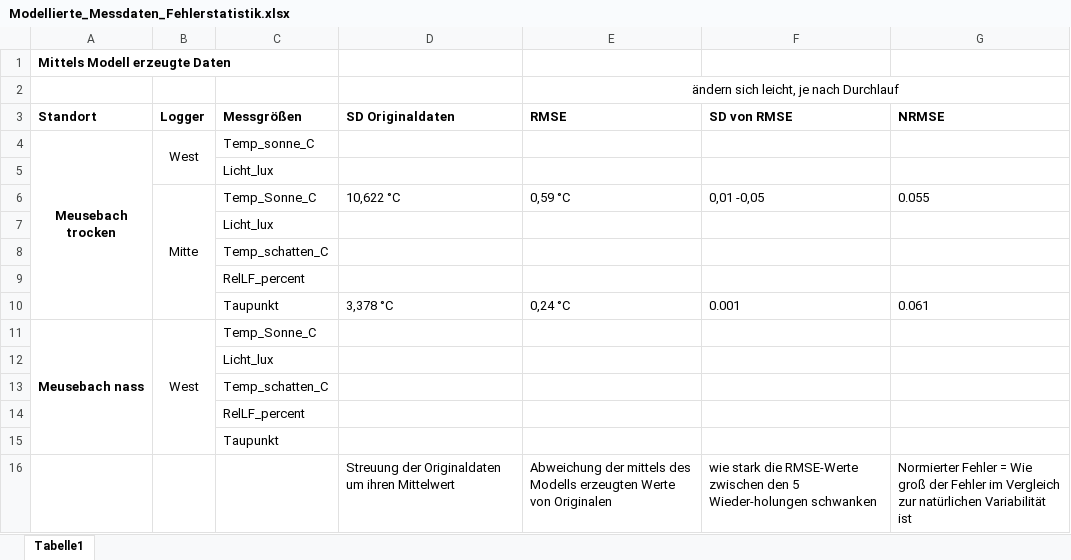
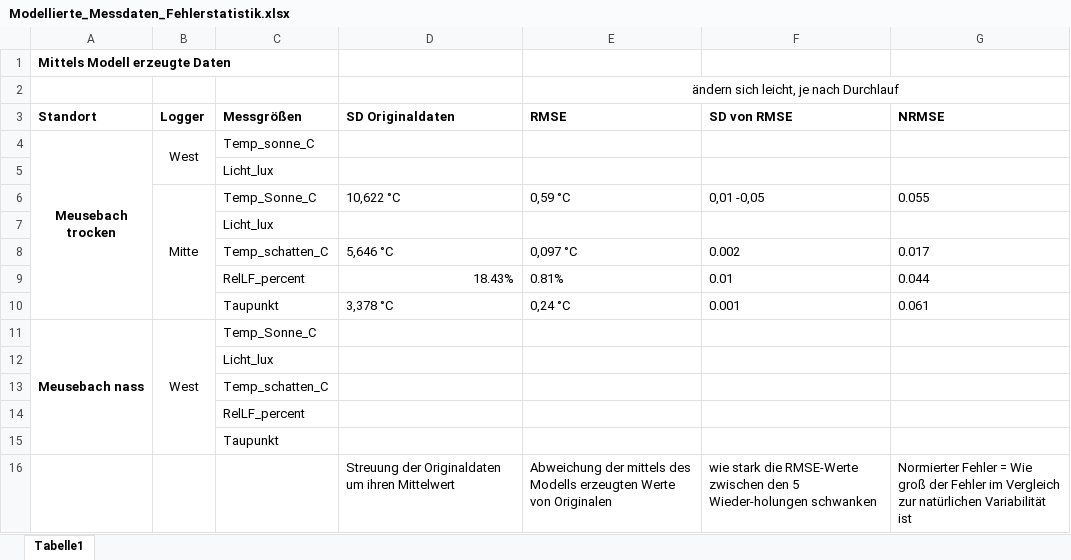
Before and after one commit to nellyvant/Moore-Lichtenau-Meusebach, an Excel workbook: Logger/Modellierte_Messdaten_Fehlerstatistik.xlsx, sheet Tabelle1, drawn as a sheet; values as stored, in another font and other column widths than the file's, no borders; removed rows and columns are numbered as before the commit, all else as after; the diff names each change by its address in the sheet, - before the commit and + after, or states it on an @@ line.

```diff
--- a/Logger/Modellierte_Messdaten_Fehlerstatistik.xlsx (sheet Tabelle1)
+++ b/Logger/Modellierte_Messdaten_Fehlerstatistik.xlsx (sheet Tabelle1)
-row 8:  |  | Temp_schatten_C
-row 9:  |  | RelLF_percent
+row 8:  |  | Temp_schatten_C | 5,646 °C | 0,097 °C | 0.002 | 0.017
+row 9:  |  | RelLF_percent | 18.43% | 0.81% | 0.01 | 0.044
```
Also changed, not shown: Logger/Korrelationstabelle_MTM.xlsx, 1 other file.
